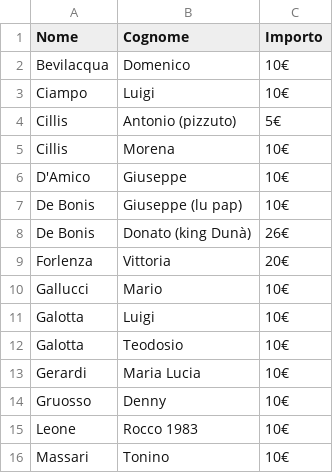
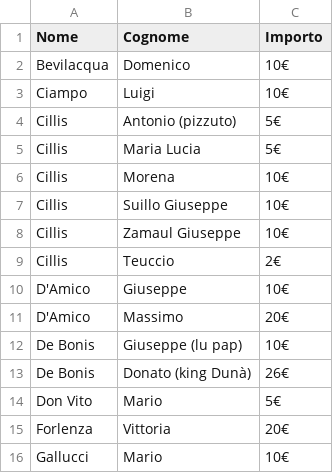
Before and after one commit to pietragallapulita/FEM2, a CSV file: donors.csv, drawn as a sheet; only a part is shown; the shorter side is filled out with more unchanged rows; the diff covers the shown part only.

```diff
--- a/donors.csv
+++ b/donors.csv
@@ -4,6 +4,12 @@ Ciampo,Luigi,10€
 Cillis,Antonio (pizzuto),5€
+Cillis,Maria Lucia,5€
 Cillis,Morena,10€
+Cillis,Suillo Giuseppe,10€
+Cillis,Zamaul Giuseppe,10€
+Cillis,Teuccio,2€
 D'Amico,Giuseppe,10€
+D'Amico,Massimo,20€
 De Bonis,Giuseppe (lu pap),10€
 De Bonis,Donato (king Dunà),26€
+Don Vito,Mario,5€
 Forlenza,Vittoria,20€
```
Also changed, not shown: 10 added rows elsewhere in this file.
